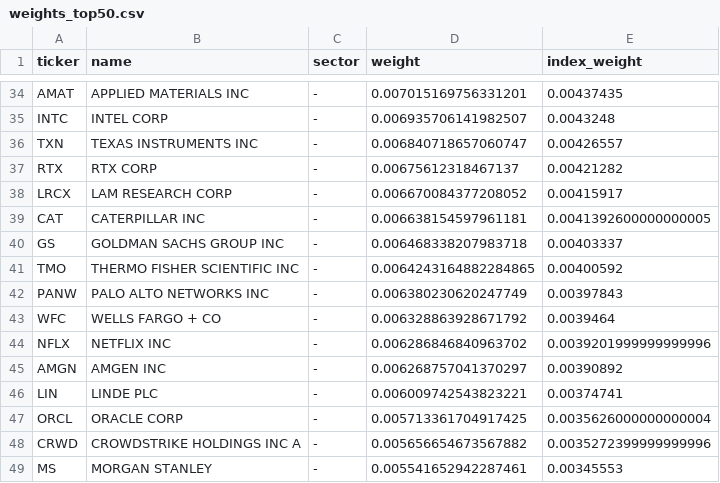
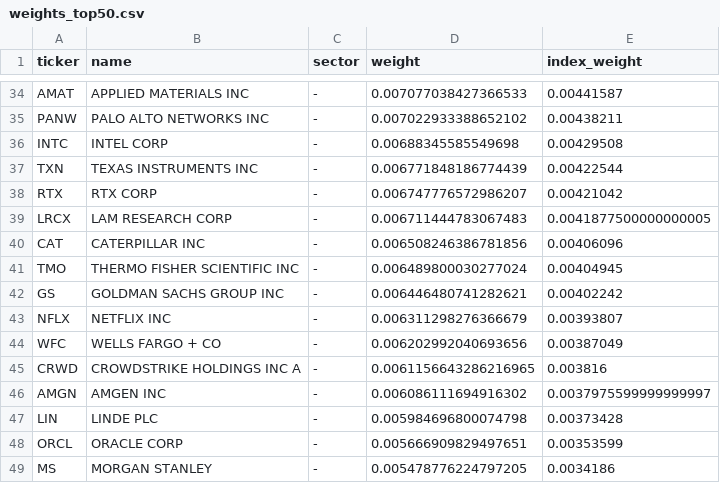
Before and after one commit to lonb3k/dispersion, a CSV file: data/weights_top50.csv, drawn as a sheet; only a part is shown, gaps mark what is left out; removed rows and columns are numbered as before the commit, all else as after; the diff covers the shown part only; the diff names each change by its address in the sheet, - before the commit and + after, or states it on an @@ line.

```diff
--- a/data/weights_top50.csv
+++ b/data/weights_top50.csv
-D34 (weight): 0.007015169756331201
+D34 (weight): 0.007077038427366533
-E34 (index_weight): 0.00437435
+E34 (index_weight): 0.00441587
+row 35: PANW | PALO ALTO NETWORKS INC | - | 0.007022933388652102 | 0.00438211
-D36 (weight): 0.006935706141982507
+D36 (weight): 0.00688345585549698
-E36 (index_weight): 0.0043248
+E36 (index_weight): 0.00429508
-D37 (weight): 0.006840718657060747
+D37 (weight): 0.006771848186774439
-E37 (index_weight): 0.00426557
+E37 (index_weight): 0.00422544
-D38 (weight): 0.00675612318467137
+D38 (weight): 0.006747776572986207
-E38 (index_weight): 0.00421282
+E38 (index_weight): 0.00421042
-D39 (weight): 0.006670084377208052
+D39 (weight): 0.006711444783067483
-E39 (index_weight): 0.00415917
+E39 (index_weight): 0.0041877500000000005
-D40 (weight): 0.006638154597961181
+D40 (weight): 0.006508246386781856
-E40 (index_weight): 0.0041392600000000005
+E40 (index_weight): 0.00406096
-row 40: GS | GOLDMAN SACHS GROUP INC | - | 0.006468338207983718 | 0.00403337
-D41 (weight): 0.0064243164882284865
+D41 (weight): 0.006489800030277024
-E41 (index_weight): 0.00400592
+E41 (index_weight): 0.00404945
-row 42: PANW | PALO ALTO NETWORKS INC | - | 0.006380230620247749 | 0.00397843
-row 43: WFC | WELLS FARGO + CO | - | 0.006328863928671792 | 0.0039464
+row 42: GS | GOLDMAN SACHS GROUP INC | - | 0.006446480741282621 | 0.00402242
-D43 (weight): 0.006286846840963702
+D43 (weight): 0.006311298276366679
-E43 (index_weight): 0.0039201999999999996
+E43 (index_weight): 0.00393807
+row 44: WFC | WELLS FARGO + CO | - | 0.006202992040693656 | 0.00387049
+row 45: CRWD | CROWDSTRIKE HOLDINGS INC A | - | 0.0061156643286216965 | 0.003816
-D46 (weight): 0.006268757041370297
+D46 (weight): 0.006086111694916302
-E46 (index_weight): 0.00390892
+E46 (index_weight): 0.0037975599999999997
-D47 (weight): 0.006009742543823221
+D47 (weight): 0.005984696800074798
-E47 (index_weight): 0.00374741
+E47 (index_weight): 0.00373428
-D48 (weight): 0.005713361704917425
+D48 (weight): 0.005666909829497651
-E48 (index_weight): 0.0035626000000000004
+E48 (index_weight): 0.00353599
-row 48: CRWD | CROWDSTRIKE HOLDINGS INC A | - | 0.005656654673567882 | 0.0035272399999999996
-D49 (weight): 0.005541652942287461
+D49 (weight): 0.005478776224797205
-E49 (index_weight): 0.00345553
+E49 (index_weight): 0.0034186
```
Also changed, not shown: 8 added rows, 8 removed rows and 52 edited cells elsewhere in this file, data/implied_corr_history.csv, 3 other files.
